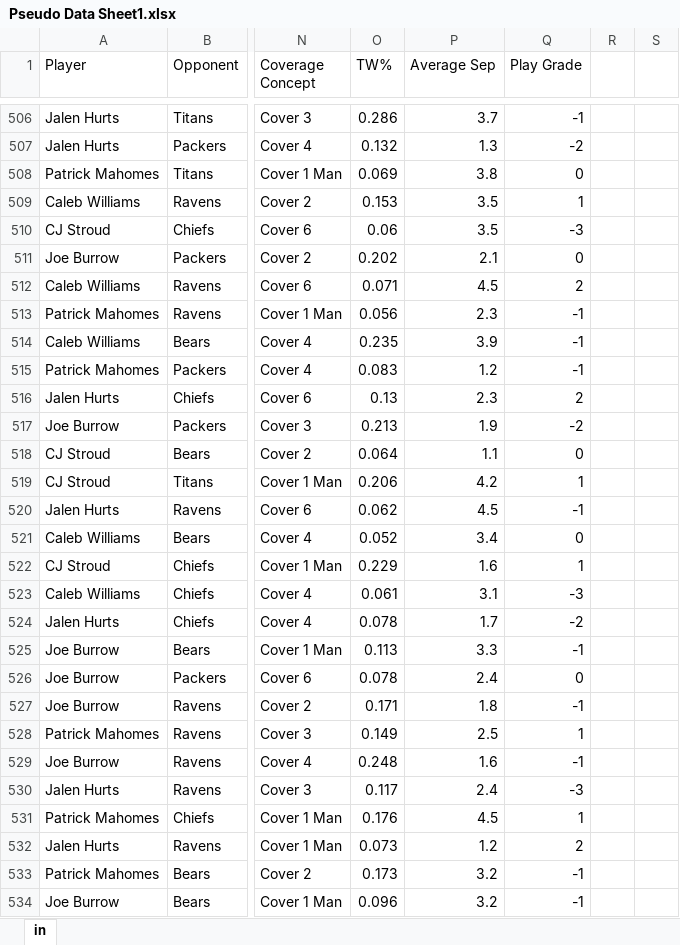
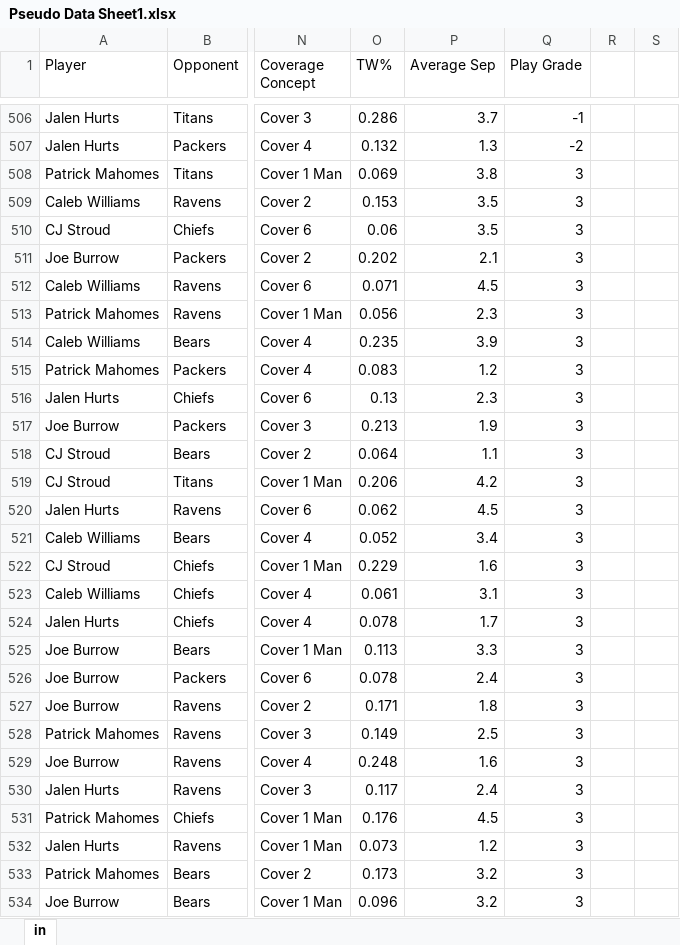
Before and after one commit to Ryan-W31/QBxR, an Excel workbook: ML/data/Pseudo Data Sheet1.xlsx, sheet in, drawn as a sheet; only a part is shown, gaps mark what is left out; values as stored, in another font and other column widths than the file's, no borders; the diff covers the shown part only; the diff names each change by its address in the sheet, - before the commit and + after, or states it on an @@ line.

```diff
--- a/ML/data/Pseudo Data Sheet1.xlsx (sheet in)
+++ b/ML/data/Pseudo Data Sheet1.xlsx (sheet in)
-Q508 (Play Grade): 0
+Q508 (Play Grade): 3
-Q509 (Play Grade): 1
+Q509 (Play Grade): 3
-Q510 (Play Grade): -3
+Q510 (Play Grade): 3
-Q511 (Play Grade): 0
+Q511 (Play Grade): 3
-Q512 (Play Grade): 2
+Q512 (Play Grade): 3
-Q513:Q515 (Play Grade): -1
+Q513:Q515 (Play Grade): 3
-Q516 (Play Grade): 2
+Q516 (Play Grade): 3
-Q517 (Play Grade): -2
+Q517 (Play Grade): 3
-Q518 (Play Grade): 0
+Q518 (Play Grade): 3
-Q519 (Play Grade): 1
+Q519 (Play Grade): 3
-Q520 (Play Grade): -1
+Q520 (Play Grade): 3
-Q521 (Play Grade): 0
+Q521 (Play Grade): 3
-Q522 (Play Grade): 1
+Q522 (Play Grade): 3
-Q523 (Play Grade): -3
+Q523 (Play Grade): 3
-Q524 (Play Grade): -2
+Q524 (Play Grade): 3
-Q525 (Play Grade): -1
+Q525 (Play Grade): 3
-Q526 (Play Grade): 0
+Q526 (Play Grade): 3
-Q527 (Play Grade): -1
+Q527 (Play Grade): 3
-Q528 (Play Grade): 1
+Q528 (Play Grade): 3
-Q529 (Play Grade): -1
+Q529 (Play Grade): 3
-Q530 (Play Grade): -3
+Q530 (Play Grade): 3
-Q531 (Play Grade): 1
+Q531 (Play Grade): 3
-Q532 (Play Grade): 2
+Q532 (Play Grade): 3
-Q533:Q534 (Play Grade): -1
+Q533:Q534 (Play Grade): 3
```
Also changed, not shown: 273 edited cells elsewhere in this sheet, 3 other files.
